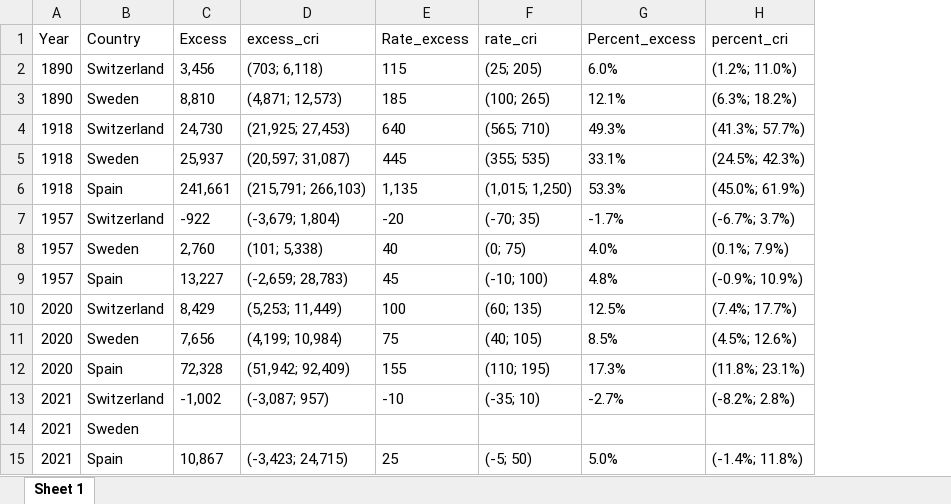
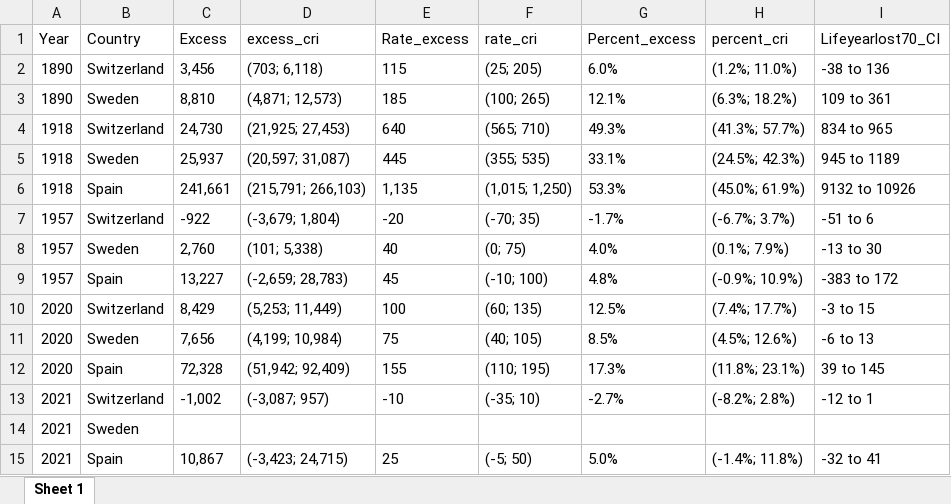
Before and after one commit to RPanczak/ISPM_excess-mortality-historical, an Excel workbook: paper/Table_2.xlsx, sheet Sheet 1, drawn as a sheet; values as stored, in another font and other column widths than the file's, no borders; the diff names each change by its address in the sheet, - before the commit and + after, or states it on an @@ line.

```diff
--- a/paper/Table_2.xlsx (sheet Sheet 1)
+++ b/paper/Table_2.xlsx (sheet Sheet 1)
+column I (Lifeyearlost70_CI), rows 2-15: -38 to 136 | 109 to 361 | 834 to 965 | 945 to 1189 | 9132 to 10926 | -51 to 6 | -13 to 30 | -383 to 172 | -3 to 15 | -6 to 13 | 39 to 145 | -12 to 1 |  | -32 to 41
```
Also changed, not shown: paper/Table_1.xlsx, paper/Table_S1.xlsx, 23 other files.
